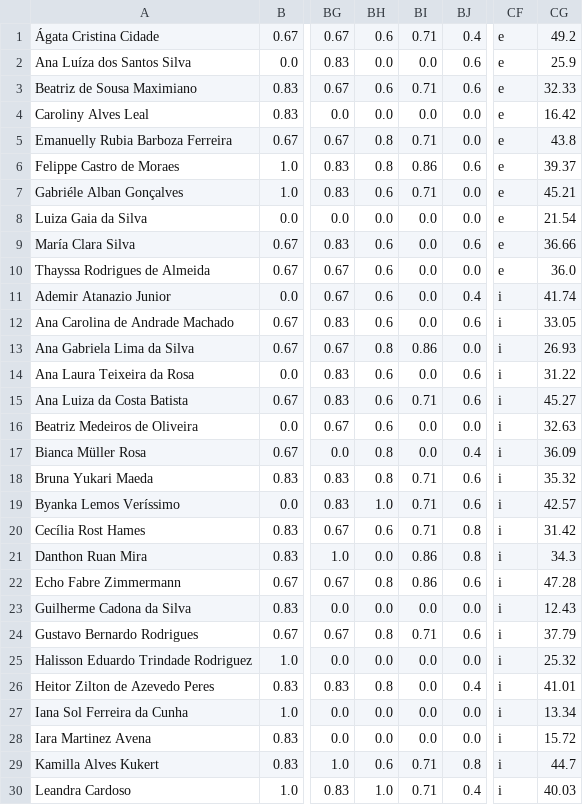
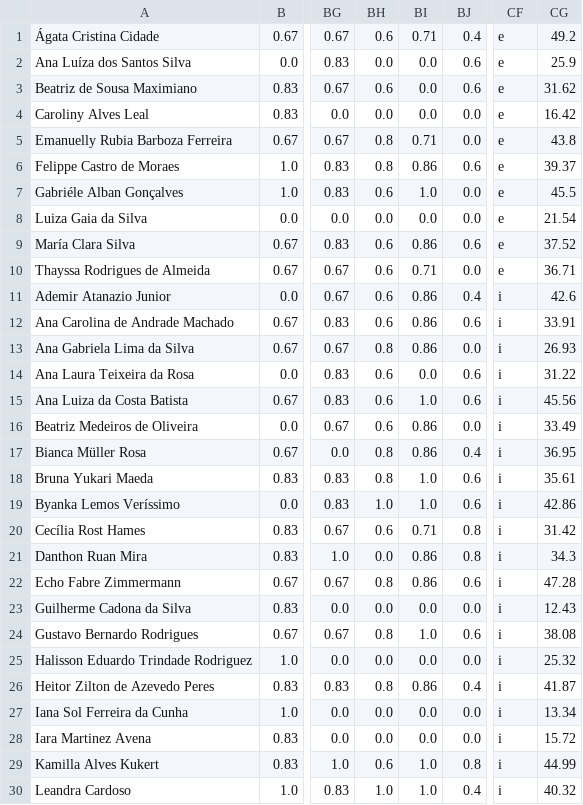
Before and after one commit to einsteinfloripa/corretor-simulados, a CSV file: output/correcao.csv, drawn as a sheet; only a part is shown, gaps mark what is left out; the diff covers the shown part only; the diff names each change by its address in the sheet, - before the commit and + after, or states it on an @@ line.

```diff
--- a/output/correcao.csv
+++ b/output/correcao.csv
-BI3: 0.71
+BI3: 0.0
-CG3: 32.33
+CG3: 31.62
-BI7: 0.71
+BI7: 1.0
-CG7: 45.21
+CG7: 45.5
-BI9: 0.0
+BI9: 0.86
-CG9: 36.66
+CG9: 37.52
-BI10: 0.0
+BI10: 0.71
-CG10: 36.0
+CG10: 36.71
-BI11:BI12: 0.0
+BI11:BI12: 0.86
-CG11: 41.74
+CG11: 42.6
-CG12: 33.05
+CG12: 33.91
-BI15: 0.71
+BI15: 1.0
-CG15: 45.27
+CG15: 45.56
-BI16:BI17: 0.0
+BI16:BI17: 0.86
-CG16: 32.63
+CG16: 33.49
-CG17: 36.09
+CG17: 36.95
-BI18:BI19: 0.71
+BI18:BI19: 1.0
-CG18: 35.32
+CG18: 35.61
-CG19: 42.57
+CG19: 42.86
-BI24: 0.71
+BI24: 1.0
-CG24: 37.79
+CG24: 38.08
-BI26: 0.0
+BI26: 0.86
-CG26: 41.01
+CG26: 41.87
-BI29:BI30: 0.71
+BI29:BI30: 1.0
-CG29: 44.7
+CG29: 44.99
-CG30: 40.03
+CG30: 40.32
```
Also changed, not shown: 16 edited cells elsewhere in this file, input/Gabarito.csv, 4 other files.
